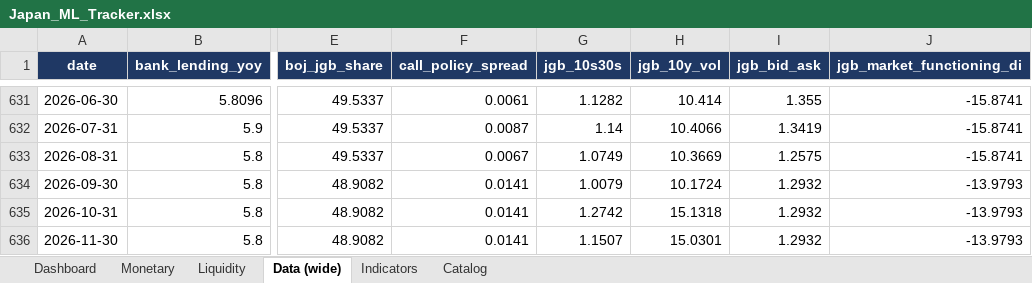
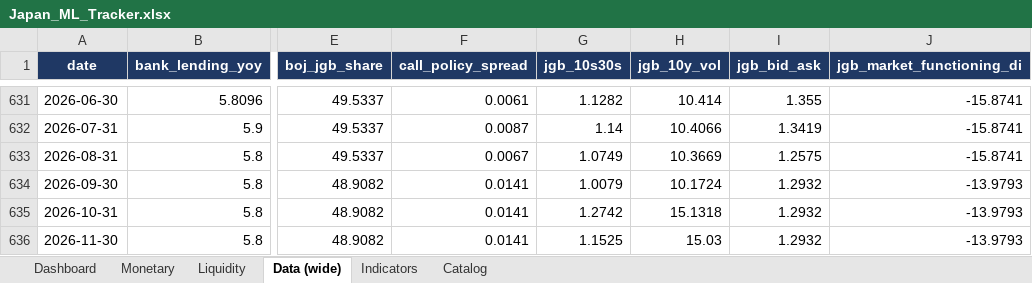
Before and after one commit to LY069/Japan-Financial-Condition-Tracker, an Excel workbook: Japan_ML_Tracker.xlsx, sheet Data (wide), drawn as a sheet; only a part is shown, gaps mark what is left out; values as stored, in another font and other column widths than the file's, no borders; the diff names each change by its address in the sheet, - before the commit and + after, or states it on an @@ line.

```diff
--- a/Japan_ML_Tracker.xlsx (sheet Data (wide))
+++ b/Japan_ML_Tracker.xlsx (sheet Data (wide))
-G636 (jgb_10s30s): 1.1507
+G636 (jgb_10s30s): 1.1525
-H636 (jgb_10y_vol): 15.0301
+H636 (jgb_10y_vol): 15.03
```
Also changed, not shown: sheet Indicators, sheet Liquidity, hidden cells, Japan_FCI_Tracker.xlsx, 5 other files.
